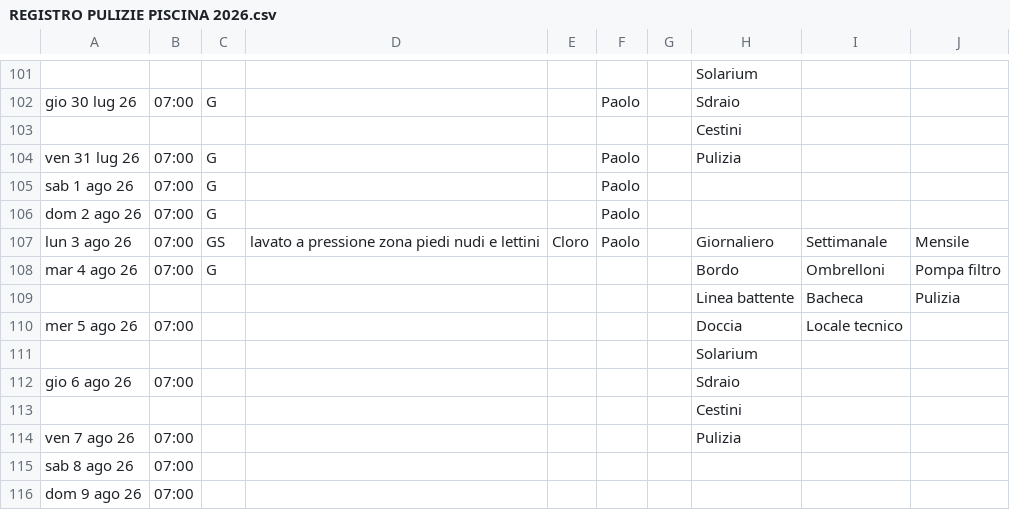
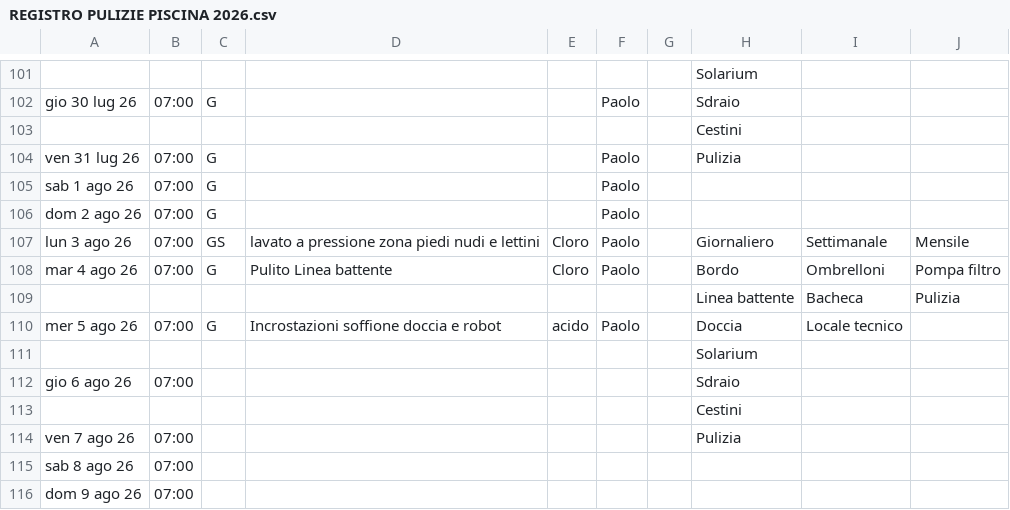
Before and after one commit to paolodelbalio/registrileanfore, a CSV file: REGISTRO PULIZIE PISCINA 2026.csv, drawn as a sheet; only a part is shown, gaps mark what is left out.

Commit message:
Aggiornamento automatico: REGISTRO PULIZIE PISCINA 2026.csv

```diff
--- a/REGISTRO PULIZIE PISCINA 2026.csv
+++ b/REGISTRO PULIZIE PISCINA 2026.csv
@@ -107,5 +107,5 @@ dom 2 ago 26,07:00,G,,,Paolo,,,,
 lun 3 ago 26,07:00,GS,lavato a pressione zona piedi nudi e lettini,Cloro,Paolo,,Giornaliero,Settimanale,Mensile
-mar 4 ago 26,07:00,G,,,,,Bordo,Ombrelloni,Pompa filtro
+mar 4 ago 26,07:00,G,Pulito Linea battente,Cloro,Paolo,,Bordo,Ombrelloni,Pompa filtro
 ,,,,,,,Linea battente,Bacheca,Pulizia
-mer 5 ago 26,07:00,,,,,,Doccia,Locale tecnico,
+mer 5 ago 26,07:00,G,Incrostazioni soffione doccia e robot,acido,Paolo,,Doccia,Locale tecnico,
 ,,,,,,,Solarium,,
```
